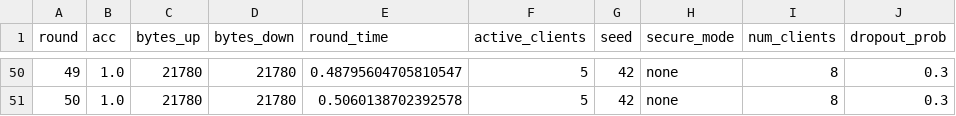
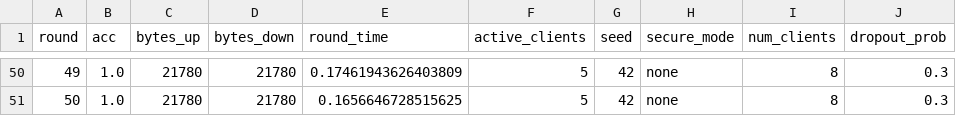
Before and after one commit to Farid-Nowrouzi/OrbiSec-FL-HE, a CSV file: results/results_baseline.csv, drawn as a sheet; only a part is shown, gaps mark what is left out; the diff covers the shown part only.

```diff
--- a/results/results_baseline.csv
+++ b/results/results_baseline.csv
@@ -50,2 +50,2 @@ round,acc,bytes_up,bytes_down,round_time,active_clients,seed,secure_mode,num_cli
-49,1.0,21780,21780,0.48795604705810547,5,42,none,8,0.3
-50,1.0,21780,21780,0.5060138702392578,5,42,none,8,0.3
+49,1.0,21780,21780,0.17461943626403809,5,42,none,8,0.3
+50,1.0,21780,21780,0.1656646728515625,5,42,none,8,0.3
```
Also changed, not shown: 59 edited cells elsewhere in this file, results/results_secure.csv, 10 other files.
